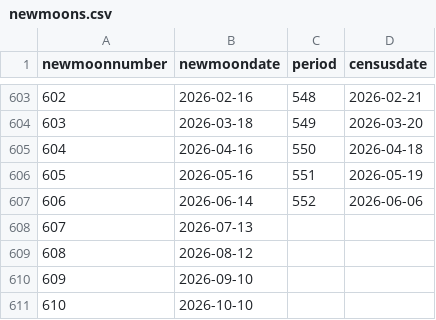
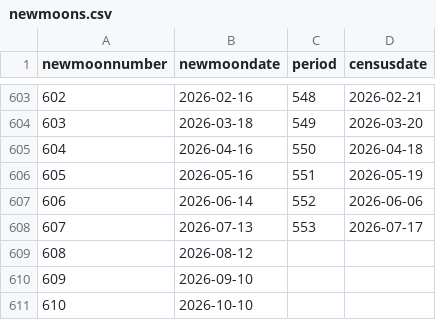
Before and after one commit to weecology/portal-forecasts, a CSV file: data/newmoons.csv, drawn as a sheet; only a part is shown, gaps mark what is left out.

```diff
--- a/data/newmoons.csv
+++ b/data/newmoons.csv
@@ -607,3 +607,3 @@
 606,"2026-06-14",552,"2026-06-06"
-607,"2026-07-13",,
+607,"2026-07-13",553,"2026-07-17"
 608,"2026-08-12",,
```
Also changed, not shown: data/covariates.csv, data/rodents_all.csv, 3 other files.
